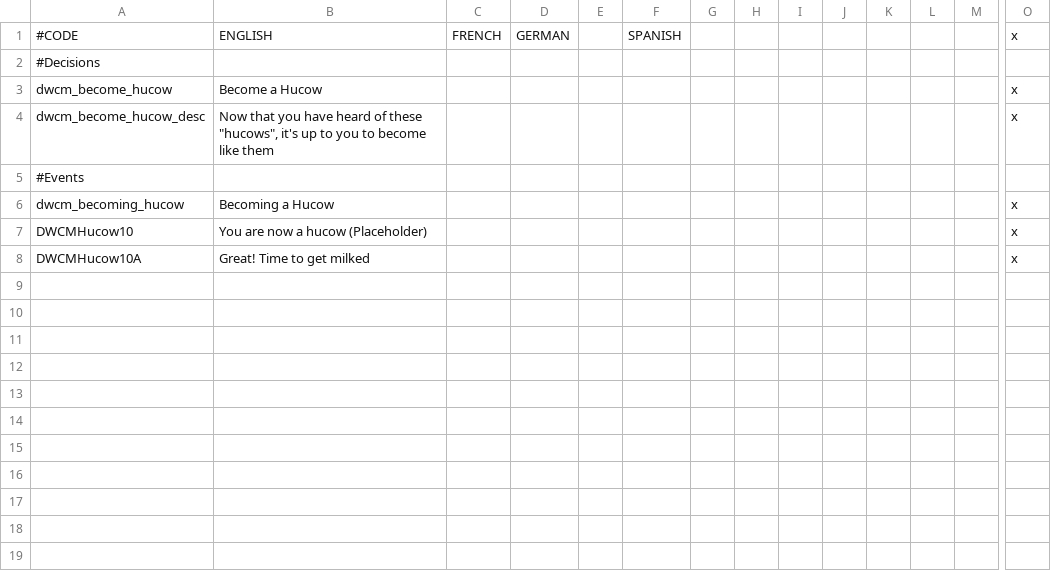
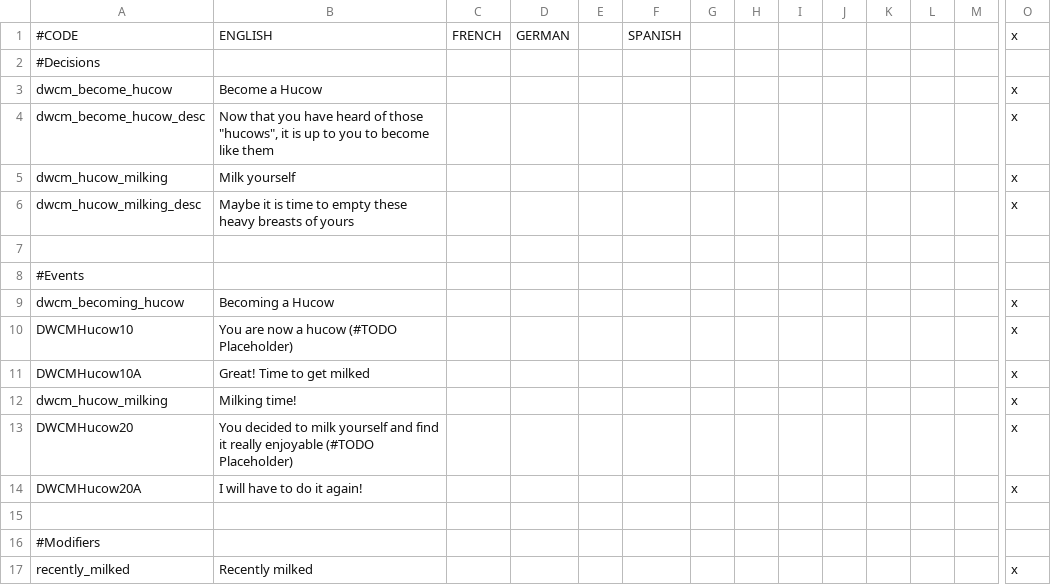
Before and after one commit to Triskelia/CKII-DWF-Crusader_Milk, a CSV file: Crusader Milk/localisation/dwcm_hucow_events.csv, drawn as a sheet; only a part is shown, gaps mark what is left out; addresses are those after the commit; rows hold the shown columns only; the diff names each change by its address in the sheet, - before the commit and + after, or states it on an @@ line.

Commit message:
ADD Decision to milk yourself

```diff
--- a/Crusader Milk/localisation/dwcm_hucow_events.csv
+++ b/Crusader Milk/localisation/dwcm_hucow_events.csv
-B4: …heard of these "hucows", it's up to…
+B4: …heard of those "hucows", it is up to…
+row 5: dwcm_hucow_milking | Milk yourself |  |  |  |  |  |  |  |  |  |  |  | x
+row 6: dwcm_hucow_milking_desc | Maybe it is time to empty these heavy breasts of yours |  |  |  |  |  |  |  |  |  |  |  | x
+row 7: (empty)
-B10: You are now a hucow (Placeholder)
+B10: You are now a hucow (#TODO Placeholder)
+row 12: dwcm_hucow_milking | Milking time! |  |  |  |  |  |  |  |  |  |  |  | x
+row 13: DWCMHucow20 | You decided to milk yourself and find it really enjoyable (#TODO Placeholder) |  |  |  |  |  |  |  |  |  |  |  | x
+row 14: DWCMHucow20A | I will have to do it again! |  |  |  |  |  |  |  |  |  |  |  | x
+row 15: (empty)
+row 16: #Modifiers
+row 17: recently_milked | Recently milked |  |  |  |  |  |  |  |  |  |  |  | x
```
Also changed, not shown: 9 other files.
